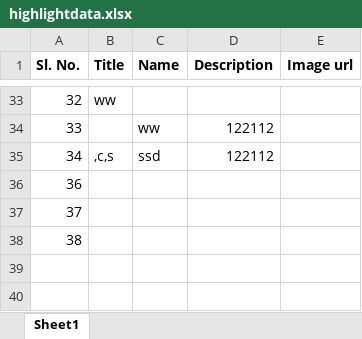
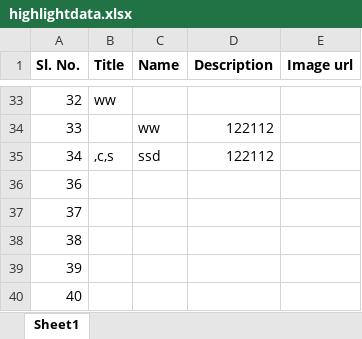
Before and after one commit to jayant-ism/ciie-blog, an Excel workbook: highlightdata.xlsx, sheet Sheet1, drawn as a sheet; only a part is shown, gaps mark what is left out; values as stored, in another font and other column widths than the file's, no borders; the diff names each change by its address in the sheet, - before the commit and + after, or states it on an @@ line.

```diff
--- a/highlightdata.xlsx (sheet Sheet1)
+++ b/highlightdata.xlsx (sheet Sheet1)
+row 39: 39
+row 40: 40
```
Also changed, not shown: achievementdata.xlsx, 8 other files.
